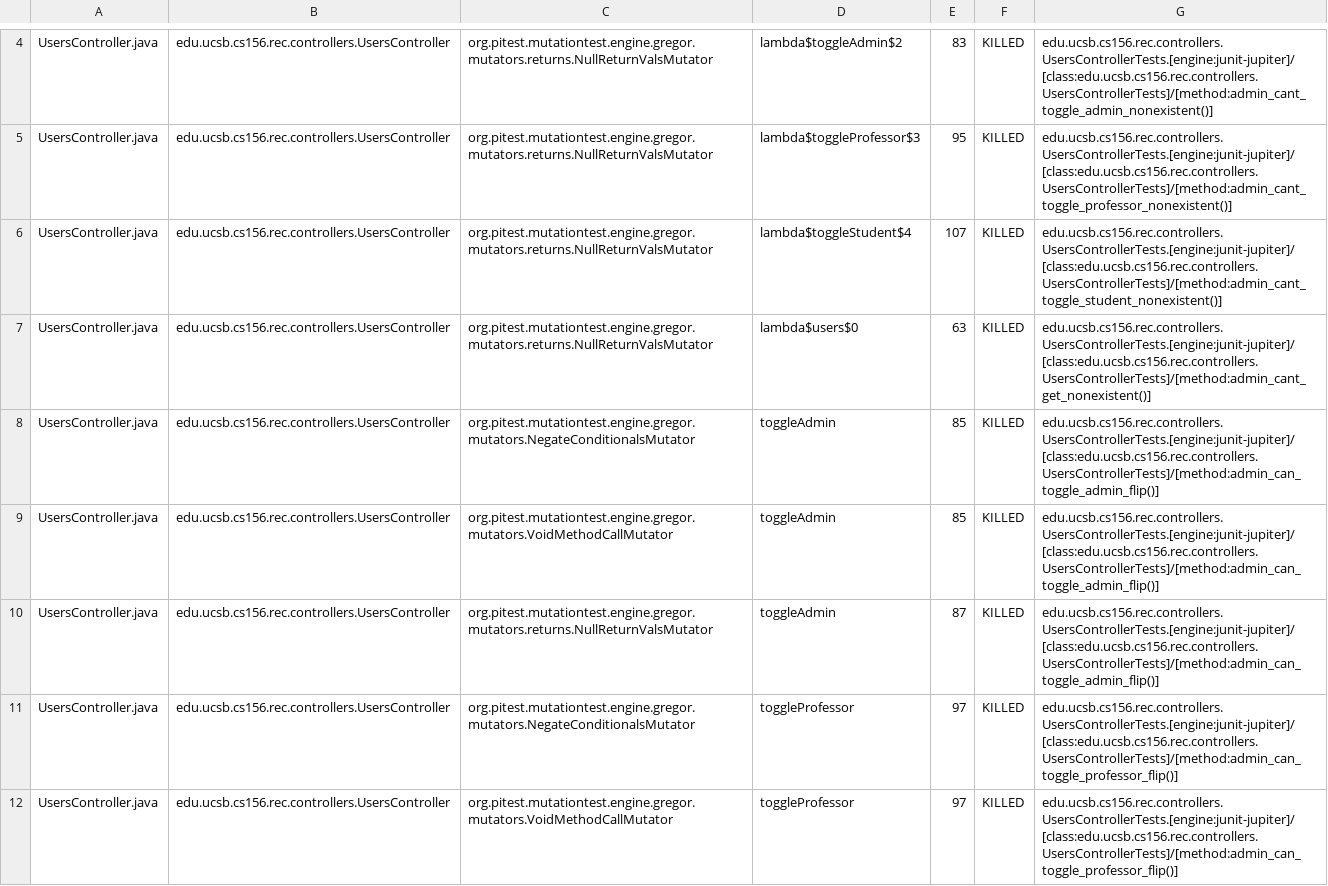
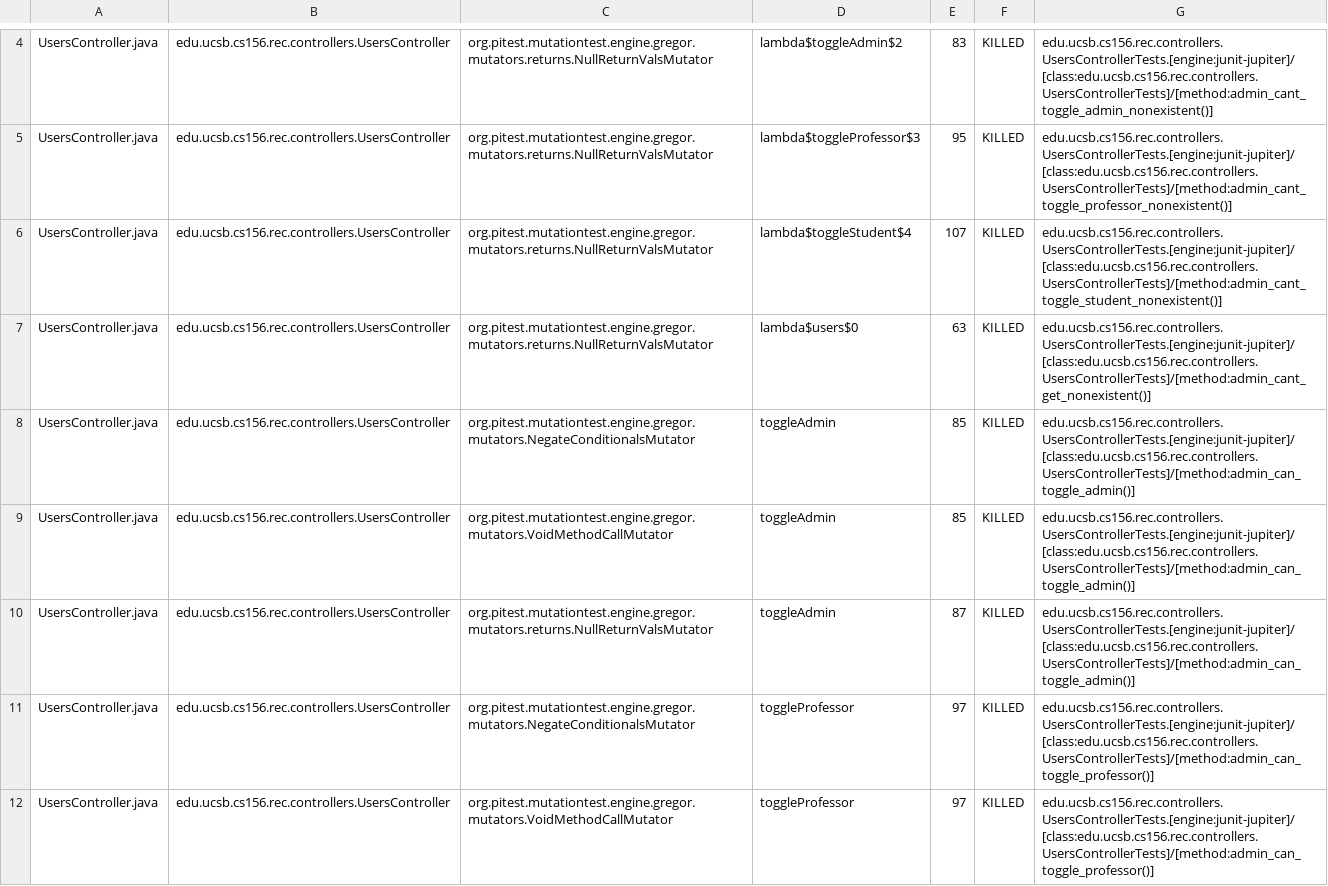
Before and after one commit to ucsb-cs156-f24/proj-rec-f24-08, a CSV file: prs/77/pitest/mutations.csv, drawn as a sheet; only a part is shown, gaps mark what is left out; the diff covers the shown part only.

Commit message:
Deploying to gh-pages from @ ucsb-cs156-f24/proj-rec-f24-08@9187b2755c64c5b5a15b05f6daccafa4042d3a51 🚀

```diff
--- a/prs/77/pitest/mutations.csv
+++ b/prs/77/pitest/mutations.csv
@@ -7,6 +7,6 @@ UsersController.java,edu.ucsb.cs156.rec.controllers.UsersController,org.pitest.m
 UsersController.java,edu.ucsb.cs156.rec.controllers.UsersController,org.pitest.mutationtest.engine.gregor.mutators.returns.NullReturnValsMutator,lambda$users$0,63,KILLED,edu.ucsb.cs156.rec.controllers.UsersControllerTests.[engine:junit-jupiter]/[class:edu.ucsb.cs156.rec.controllers.UsersControllerTests]/[method:admin_cant_get_nonexistent()]
-UsersController.java,edu.ucsb.cs156.rec.controllers.UsersController,org.pitest.mutationtest.engine.gregor.mutators.NegateConditionalsMutator,toggleAdmin,85,KILLED,edu.ucsb.cs156.rec.controllers.UsersControllerTests.[engine:junit-jupiter]/[class:edu.ucsb.cs156.rec.controllers.UsersControllerTests]/[method:admin_can_toggle_admin_flip()]
-UsersController.java,edu.ucsb.cs156.rec.controllers.UsersController,org.pitest.mutationtest.engine.gregor.mutators.VoidMethodCallMutator,toggleAdmin,85,KILLED,edu.ucsb.cs156.rec.controllers.UsersControllerTests.[engine:junit-jupiter]/[class:edu.ucsb.cs156.rec.controllers.UsersControllerTests]/[method:admin_can_toggle_admin_flip()]
-UsersController.java,edu.ucsb.cs156.rec.controllers.UsersController,org.pitest.mutationtest.engine.gregor.mutators.returns.NullReturnValsMutator,toggleAdmin,87,KILLED,edu.ucsb.cs156.rec.controllers.UsersControllerTests.[engine:junit-jupiter]/[class:edu.ucsb.cs156.rec.controllers.UsersControllerTests]/[method:admin_can_toggle_admin_flip()]
-UsersController.java,edu.ucsb.cs156.rec.controllers.UsersController,org.pitest.mutationtest.engine.gregor.mutators.NegateConditionalsMutator,toggleProfessor,97,KILLED,edu.ucsb.cs156.rec.controllers.UsersControllerTests.[engine:junit-jupiter]/[class:edu.ucsb.cs156.rec.controllers.UsersControllerTests]/[method:admin_can_toggle_professor_flip()]
-UsersController.java,edu.ucsb.cs156.rec.controllers.UsersController,org.pitest.mutationtest.engine.gregor.mutators.VoidMethodCallMutator,toggleProfessor,97,KILLED,edu.ucsb.cs156.rec.controllers.UsersControllerTests.[engine:junit-jupiter]/[class:edu.ucsb.cs156.rec.controllers.UsersControllerTests]/[method:admin_can_toggle_professor_flip()]
+UsersController.java,edu.ucsb.cs156.rec.controllers.UsersController,org.pitest.mutationtest.engine.gregor.mutators.NegateConditionalsMutator,toggleAdmin,85,KILLED,edu.ucsb.cs156.rec.controllers.UsersControllerTests.[engine:junit-jupiter]/[class:edu.ucsb.cs156.rec.controllers.UsersControllerTests]/[method:admin_can_toggle_admin()]
+UsersController.java,edu.ucsb.cs156.rec.controllers.UsersController,org.pitest.mutationtest.engine.gregor.mutators.VoidMethodCallMutator,toggleAdmin,85,KILLED,edu.ucsb.cs156.rec.controllers.UsersControllerTests.[engine:junit-jupiter]/[class:edu.ucsb.cs156.rec.controllers.UsersControllerTests]/[method:admin_can_toggle_admin()]
+UsersController.java,edu.ucsb.cs156.rec.controllers.UsersController,org.pitest.mutationtest.engine.gregor.mutators.returns.NullReturnValsMutator,toggleAdmin,87,KILLED,edu.ucsb.cs156.rec.controllers.UsersControllerTests.[engine:junit-jupiter]/[class:edu.ucsb.cs156.rec.controllers.UsersControllerTests]/[method:admin_can_toggle_admin()]
+UsersController.java,edu.ucsb.cs156.rec.controllers.UsersController,org.pitest.mutationtest.engine.gregor.mutators.NegateConditionalsMutator,toggleProfessor,97,KILLED,edu.ucsb.cs156.rec.controllers.UsersControllerTests.[engine:junit-jupiter]/[class:edu.ucsb.cs156.rec.controllers.UsersControllerTests]/[method:admin_can_toggle_professor()]
+UsersController.java,edu.ucsb.cs156.rec.controllers.UsersController,org.pitest.mutationtest.engine.gregor.mutators.VoidMethodCallMutator,toggleProfessor,97,KILLED,edu.ucsb.cs156.rec.controllers.UsersControllerTests.[engine:junit-jupiter]/[class:edu.ucsb.cs156.rec.controllers.UsersControllerTests]/[method:admin_can_toggle_professor()]
```
Also changed, not shown: 5 edited cells elsewhere in this file, 10 other files.
